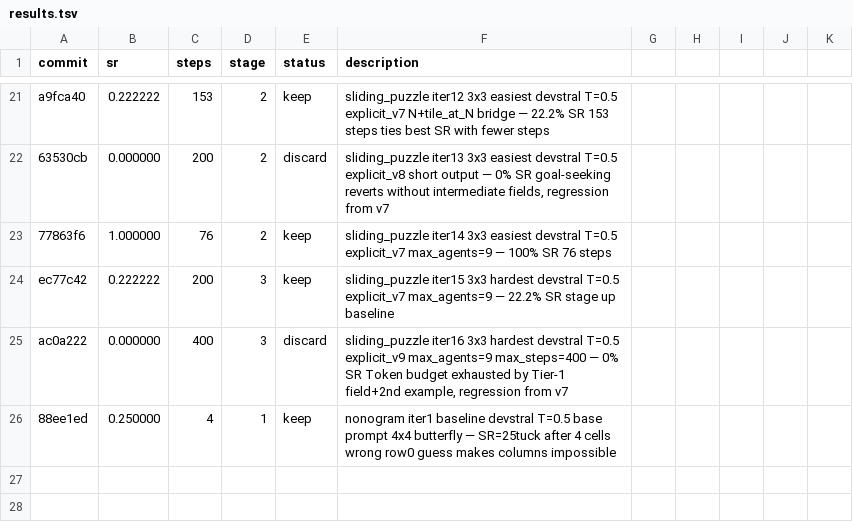
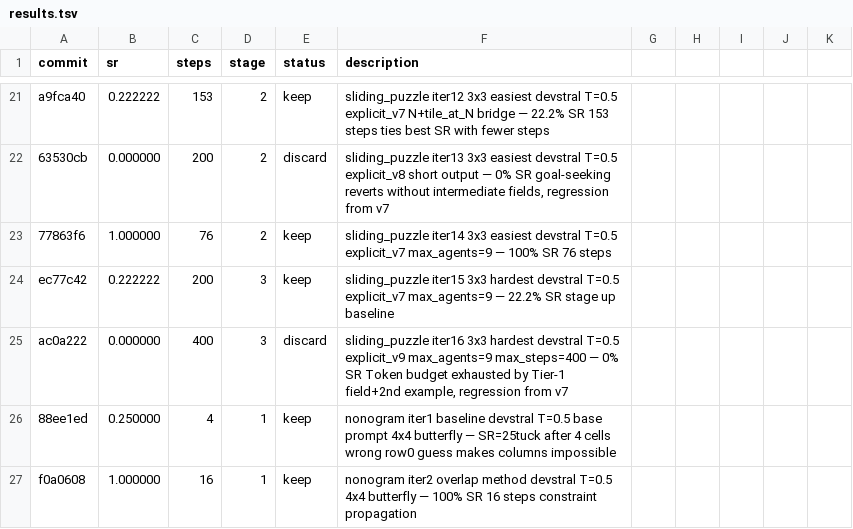
Before and after one commit to LSailer/Lecuture-AGI-Project, a TSV file: results.tsv, drawn as a sheet; only a part is shown, gaps mark what is left out.

Commit message:
results: 100% SR nonogram iter2 overlap method 4x4 butterfly 16 steps — constraint propagation solves puzzle completely

```diff
--- a/results.tsv
+++ b/results.tsv
@@ -26 +26,2 @@ ac0a222	0.000000	400	3	discard	sliding_puzzle iter16 3x3 hardest devstral T=0.5
 88ee1ed	0.250000	4	1	keep	nonogram iter1 baseline devstral T=0.5 base prompt 4x4 butterfly — SR=25tuck after 4 cells wrong row0 guess makes columns impossible
+f0a0608	1.000000	16	1	keep	nonogram iter2 overlap method devstral T=0.5 4x4 butterfly — 100% SR 16 steps constraint propagation
```
Also changed, not shown: 1 other file.
